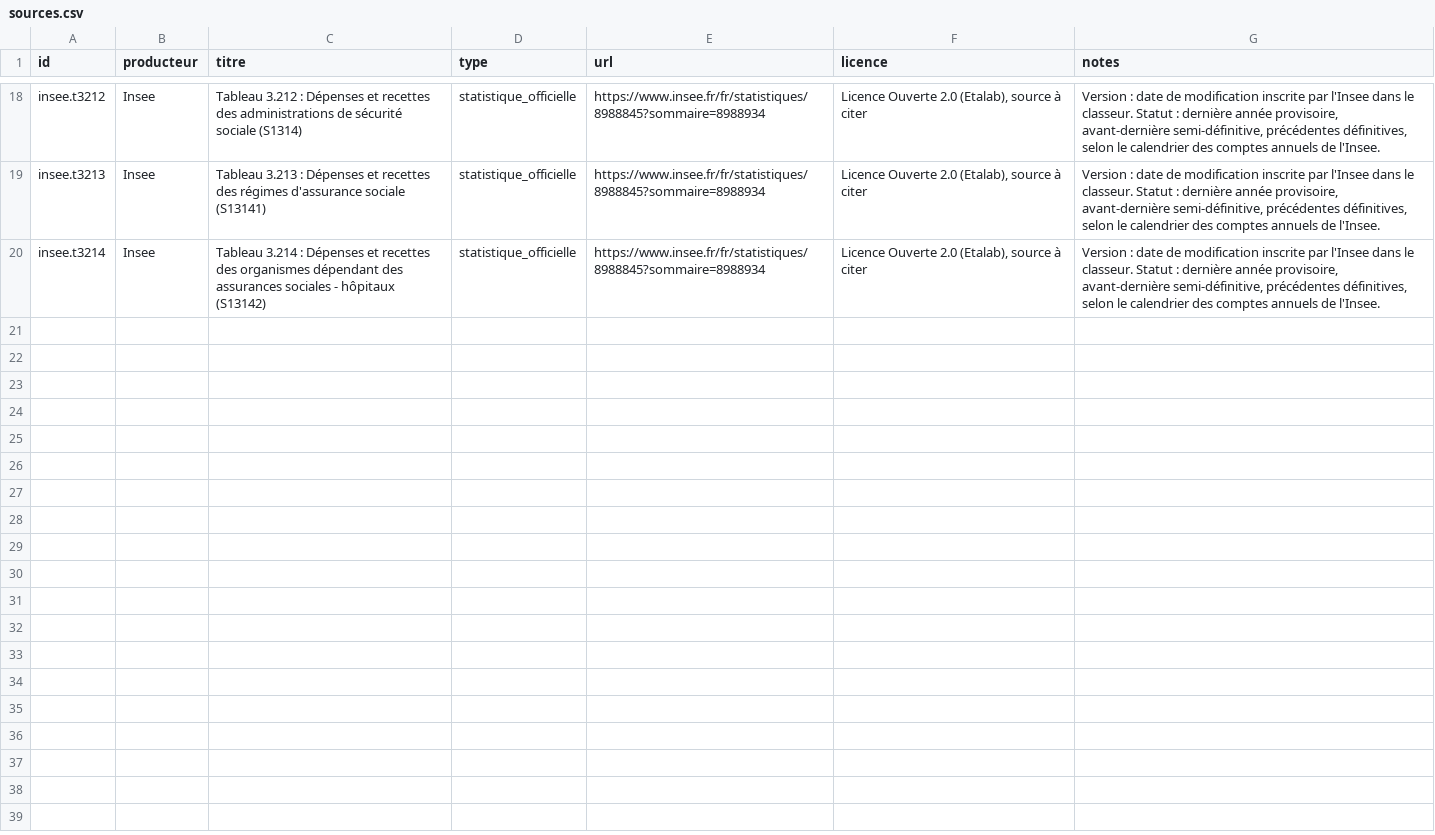
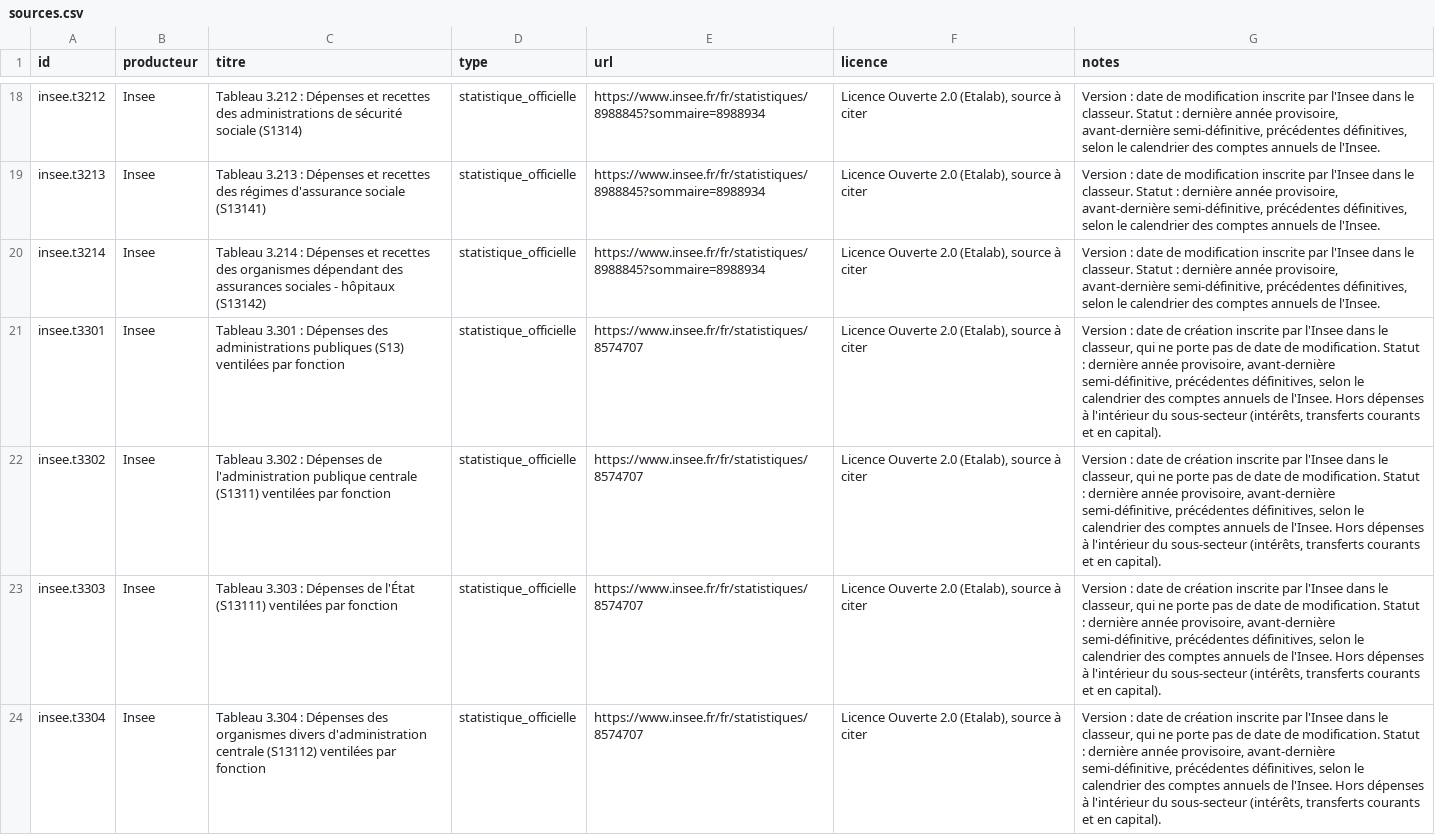
Before and after one commit to g-pliberal/comptes-nationaux, a CSV file: base/tables/sources.csv, drawn as a sheet; only a part is shown, gaps mark what is left out; the diff covers the shown part only.

```diff
--- a/base/tables/sources.csv
+++ b/base/tables/sources.csv
@@ -20 +20,5 @@ insee.t3213,Insee,Tableau 3.213 : Dépenses et recettes des régimes d'assurance
 insee.t3214,Insee,Tableau 3.214 : Dépenses et recettes des organismes dépendant des assurances sociales - hôpitaux (S13142),statistique_officielle,https://www.insee.fr/fr/statistiques/8988845?sommaire=8988934,"Licence Ouverte 2.0 (Etalab), source à citer","Version : date de modification inscrite par l'Insee dans le classeur. Statut : dernière année provisoire, avant-dernière semi-définitive, précédentes définitives, selon le calendrier des comptes annuels de l'Insee."
+insee.t3301,Insee,Tableau 3.301 : Dépenses des administrations publiques (S13) ventilées par fonction,statistique_officielle,https://www.insee.fr/fr/statistiques/8574707,"Licence Ouverte 2.0 (Etalab), source à citer","Version : date de création inscrite par l'Insee dans le classeur, qui ne porte pas de date de modification. Statut : dernière année provisoire, avant-dernière semi-définitive, précédentes définitives, selon le calendrier des comptes annuels de l'Insee. Hors dépenses à l'intérieur du sous-secteur (intérêts, transferts courants et en capital)."
+insee.t3302,Insee,Tableau 3.302 : Dépenses de l'administration publique centrale (S1311) ventilées par fonction,statistique_officielle,https://www.insee.fr/fr/statistiques/8574707,"Licence Ouverte 2.0 (Etalab), source à citer","Version : date de création inscrite par l'Insee dans le classeur, qui ne porte pas de date de modification. Statut : dernière année provisoire, avant-dernière semi-définitive, précédentes définitives, selon le calendrier des comptes annuels de l'Insee. Hors dépenses à l'intérieur du sous-secteur (intérêts, transferts courants et en capital)."
+insee.t3303,Insee,Tableau 3.303 : Dépenses de l'État (S13111) ventilées par fonction,statistique_officielle,https://www.insee.fr/fr/statistiques/8574707,"Licence Ouverte 2.0 (Etalab), source à citer","Version : date de création inscrite par l'Insee dans le classeur, qui ne porte pas de date de modification. Statut : dernière année provisoire, avant-dernière semi-définitive, précédentes définitives, selon le calendrier des comptes annuels de l'Insee. Hors dépenses à l'intérieur du sous-secteur (intérêts, transferts courants et en capital)."
+insee.t3304,Insee,Tableau 3.304 : Dépenses des organismes divers d'administration centrale (S13112) ventilées par fonction,statistique_officielle,https://www.insee.fr/fr/statistiques/8574707,"Licence Ouverte 2.0 (Etalab), source à citer","Version : date de création inscrite par l'Insee dans le classeur, qui ne porte pas de date de modification. Statut : dernière année provisoire, avant-dernière semi-définitive, précédentes définitives, selon le calendrier des comptes annuels de l'Insee. Hors dépenses à l'intérieur du sous-secteur (intérêts, transferts courants et en capital)."
```
Also changed, not shown: 3 added rows elsewhere in this file, base/tables/concepts.csv, base/tables/fichiers.csv, 45 other files.
